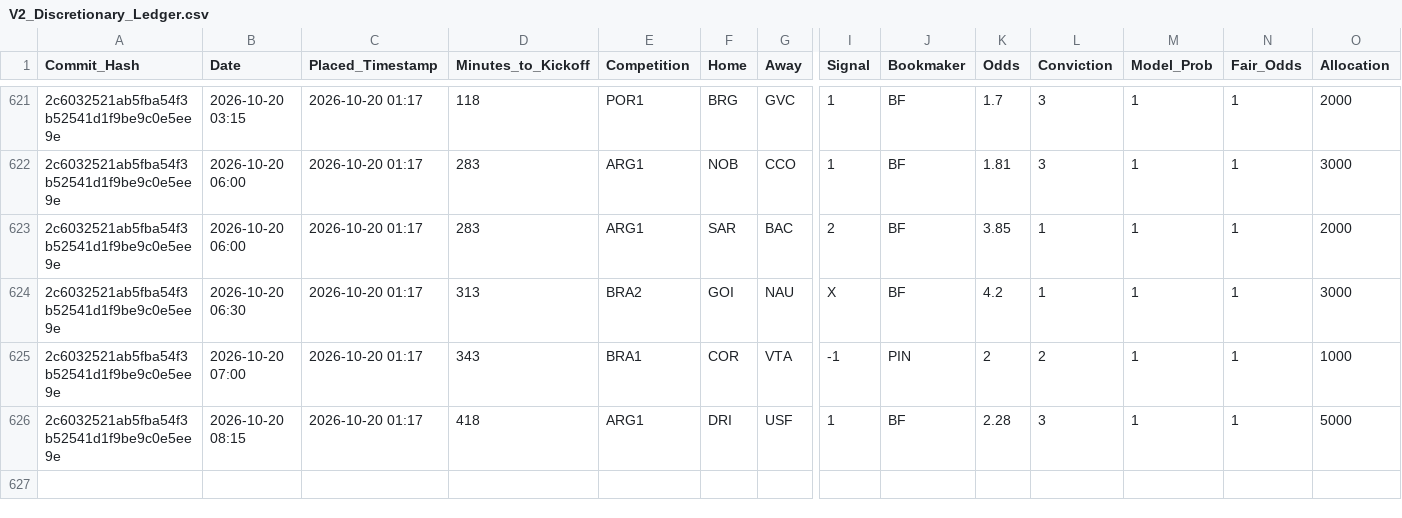
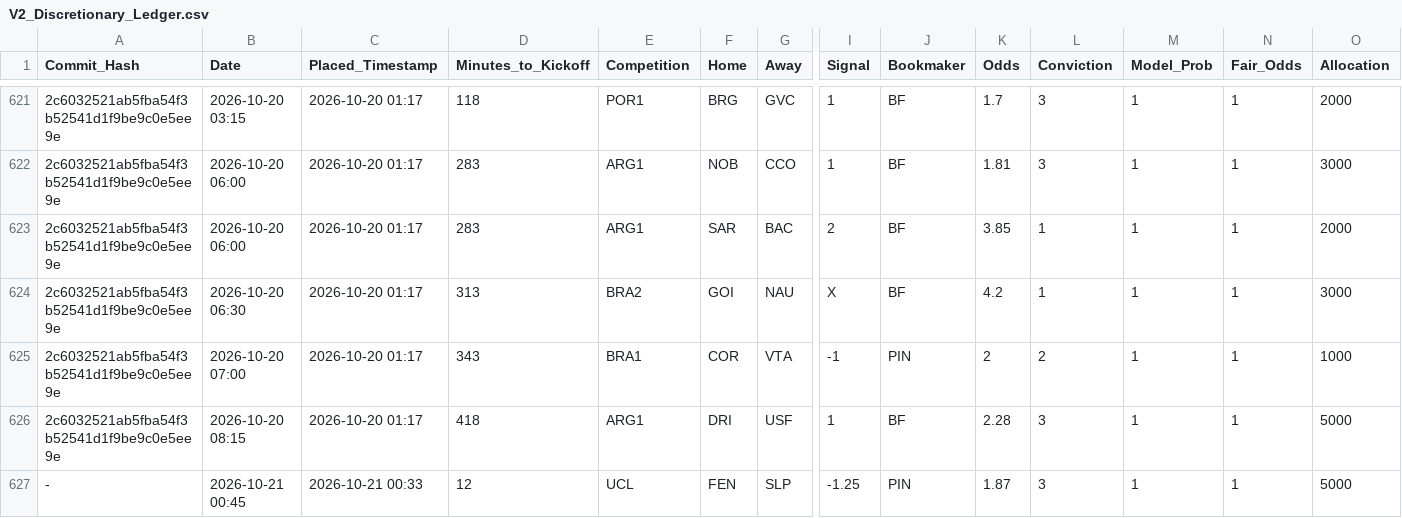
Before and after one commit to ethan-0625/MCO-Sports-Alpha-Research, a CSV file: V2_Discretionary_Ledger.csv, drawn as a sheet; only a part is shown, gaps mark what is left out; rows hold the shown columns only; the diff names each change by its address in the sheet, - before the commit and + after, or states it on an @@ line.

Commit message:
Update V2_Discretionary_Ledger.csv

```diff
--- a/V2_Discretionary_Ledger.csv
+++ b/V2_Discretionary_Ledger.csv
+row 627: - | 2026-10-21 00:45 | 2026-10-21 00:33 | 12 | UCL | FEN | SLP | -1.25 | PIN | 1.87 | 3 | 1 | 1 | 5000
```
